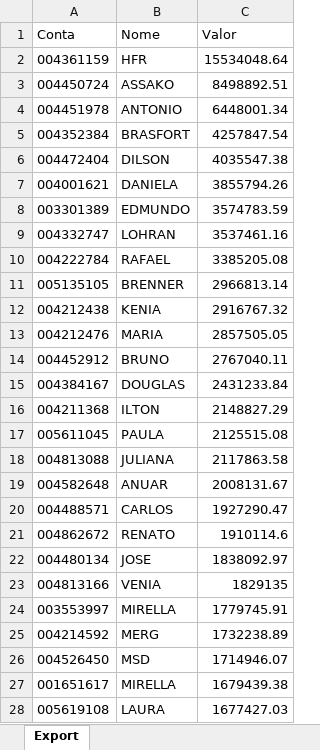
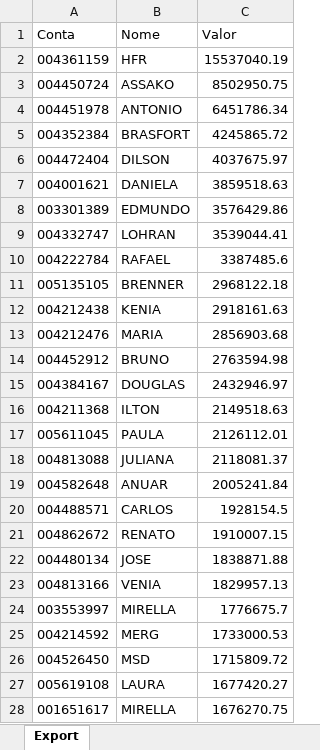
Before and after one commit to bluemetrixgit/Mesa_de_operacao, an Excel workbook: PL Total.xlsx, sheet Export, drawn as a sheet; only a part is shown; values as stored, in another font and other column widths than the file's, no borders; removed rows and columns are numbered as before the commit, all else as after; the diff covers the shown part only; the diff names each change by its address in the sheet, - before the commit and + after, or states it on an @@ line.

```diff
--- a/PL Total.xlsx (sheet Export)
+++ b/PL Total.xlsx (sheet Export)
-C2 (Valor): 15534048.64
+C2 (Valor): 15537040.19
-C3 (Valor): 8498892.51
+C3 (Valor): 8502950.75
-C4 (Valor): 6448001.34
+C4 (Valor): 6451786.34
-C5 (Valor): 4257847.54
+C5 (Valor): 4245865.72
-C6 (Valor): 4035547.38
+C6 (Valor): 4037675.97
-C7 (Valor): 3855794.26
+C7 (Valor): 3859518.63
-C8 (Valor): 3574783.59
+C8 (Valor): 3576429.86
-C9 (Valor): 3537461.16
+C9 (Valor): 3539044.41
-C10 (Valor): 3385205.08
+C10 (Valor): 3387485.6
-C11 (Valor): 2966813.14
+C11 (Valor): 2968122.18
-C12 (Valor): 2916767.32
+C12 (Valor): 2918161.63
-C13 (Valor): 2857505.05
+C13 (Valor): 2856903.68
-C14 (Valor): 2767040.11
+C14 (Valor): 2763594.98
-C15 (Valor): 2431233.84
+C15 (Valor): 2432946.97
-C16 (Valor): 2148827.29
+C16 (Valor): 2149518.63
-C17 (Valor): 2125515.08
+C17 (Valor): 2126112.01
-C18 (Valor): 2117863.58
+C18 (Valor): 2118081.37
-C19 (Valor): 2008131.67
+C19 (Valor): 2005241.84
-C20 (Valor): 1927290.47
+C20 (Valor): 1928154.5
-C21 (Valor): 1910114.6
+C21 (Valor): 1910007.15
-C22 (Valor): 1838092.97
+C22 (Valor): 1838871.88
-C23 (Valor): 1829135
+C23 (Valor): 1829957.13
-C24 (Valor): 1779745.91
+C24 (Valor): 1776675.7
-C25 (Valor): 1732238.89
+C25 (Valor): 1733000.53
-C26 (Valor): 1714946.07
+C26 (Valor): 1715809.72
-row 27: 001651617 | MIRELLA | 1679439.38
-C27 (Valor): 1677427.03
+C27 (Valor): 1677420.27
+row 28: 001651617 | MIRELLA | 1676270.75
```
Also changed, not shown: 33 added rows, 32 removed rows and 470 edited cells elsewhere in this sheet, Posição.xlsx, Saldo.xlsx, 4 other files.
